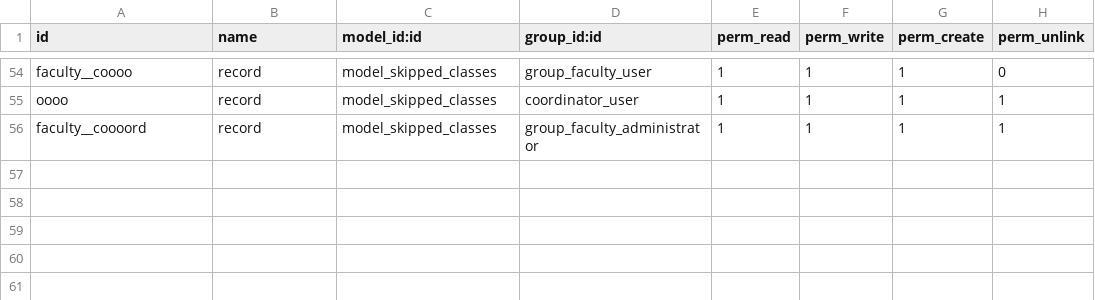
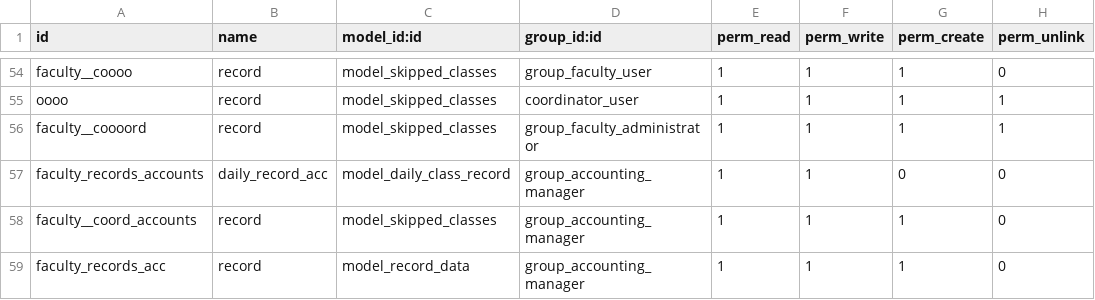
Before and after one commit to leomessim/Faculty, a CSV file: security/ir.model.access.csv, drawn as a sheet; only a part is shown, gaps mark what is left out.

Commit message:
access for accounts records

```diff
--- a/security/ir.model.access.csv
+++ b/security/ir.model.access.csv
@@ -56 +56,4 @@ oooo,record,model_skipped_classes,coordinator_user,1,1,1,1
 faculty__coooord,record,model_skipped_classes,group_faculty_administrator,1,1,1,1
+faculty_records_accounts,daily_record_acc,model_daily_class_record,group_accounting_manager,1,1,0,0
+faculty__coord_accounts,record,model_skipped_classes,group_accounting_manager,1,1,1,0
+faculty_records_acc,record,model_record_data,group_accounting_manager,1,1,1,0
```
